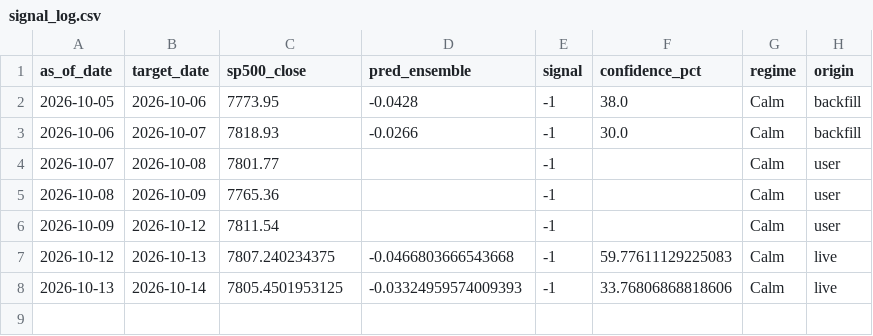
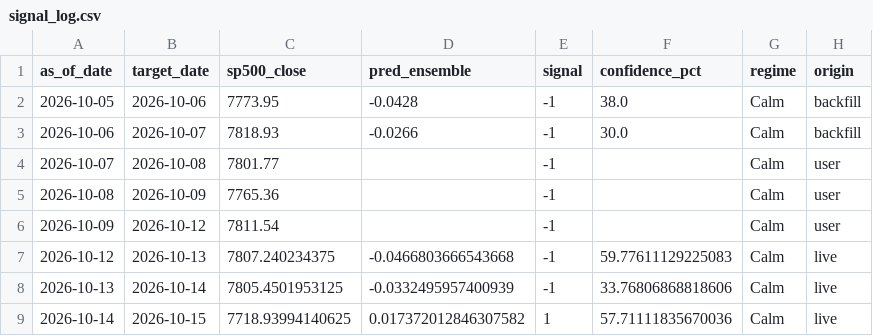
Before and after one commit to munchoon/sp500-quant-ML-dashboard, a CSV file: artifacts/signal_log.csv, drawn as a sheet.

Commit message:
Daily signal log 2026-10-15

```diff
--- a/artifacts/signal_log.csv
+++ b/artifacts/signal_log.csv
@@ -7,2 +7,3 @@ as_of_date,target_date,sp500_close,pred_ensemble,signal,confidence_pct,regime,or
 2026-10-12,2026-10-13,7807.240234375,-0.0466803666543668,-1,59.77611129225083,Calm,live
-2026-10-13,2026-10-14,7805.4501953125,-0.03324959574009393,-1,33.76806868818606,Calm,live
+2026-10-13,2026-10-14,7805.4501953125,-0.0332495957400939,-1,33.76806868818606,Calm,live
+2026-10-14,2026-10-15,7718.93994140625,0.017372012846307582,1,57.71111835670036,Calm,live
```
